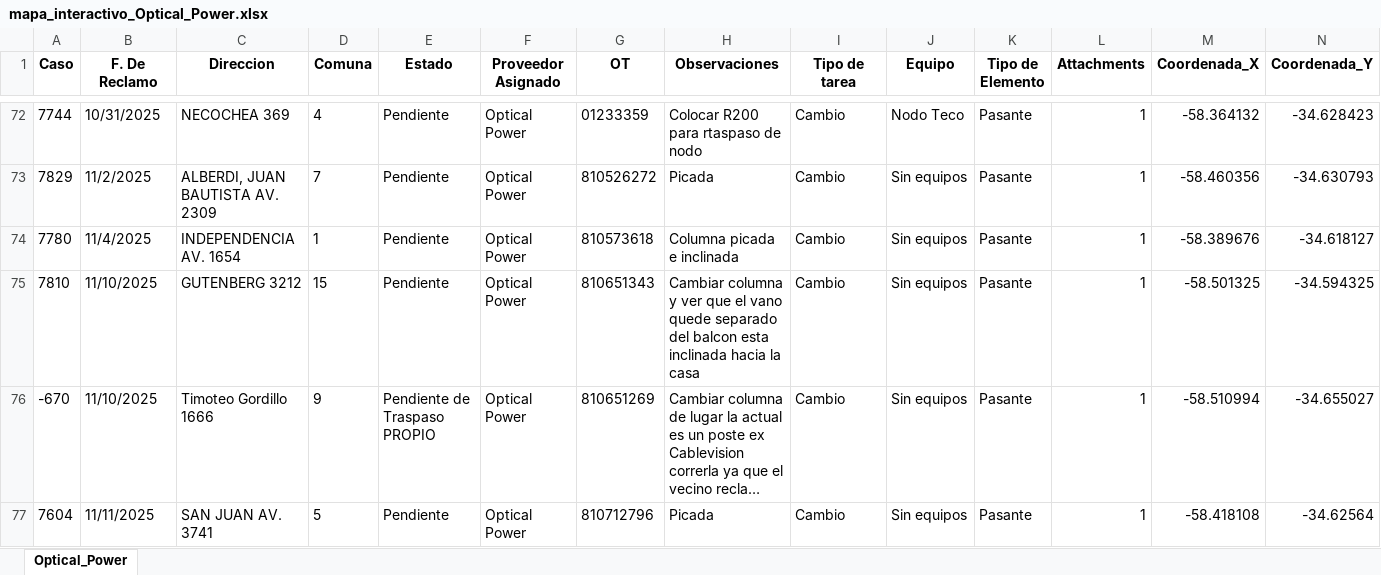
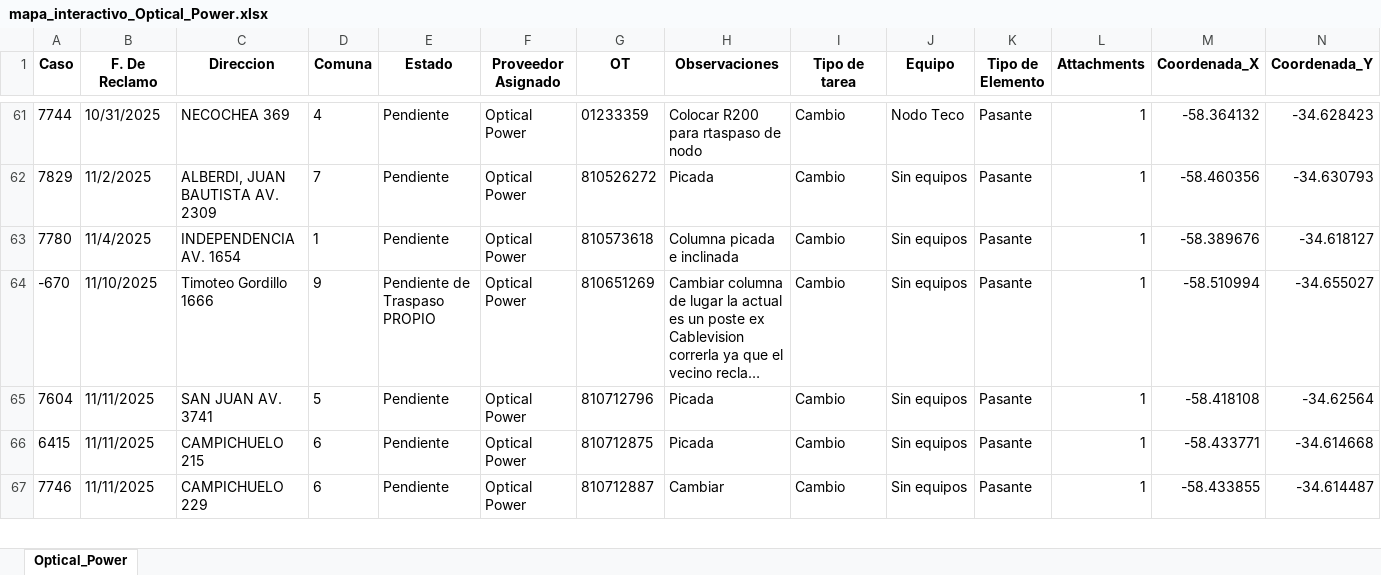
Before and after one commit to gestiondereclamosteco/opticalpower, an Excel workbook: mapa_interactivo_Optical_Power.xlsx, sheet Optical_Power, drawn as a sheet; only a part is shown, gaps mark what is left out; the shorter side is filled out with more unchanged rows; long unchanged cells end in …; values as stored, in another font and other column widths than the file's, no borders; rows hold the shown columns only; the diff covers the shown part only; the diff names each change by its address in the sheet, - before the commit and + after, or states it on an @@ line.

```diff
--- a/mapa_interactivo_Optical_Power.xlsx (sheet Optical_Power)
+++ b/mapa_interactivo_Optical_Power.xlsx (sheet Optical_Power)
-row 75: 7810 | 11/10/2025 | GUTENBERG 3212 | 15 | Pendiente | Optical Power | 810651343 | Cambiar columna y ver que el vano quede separado del balcon esta inclinada hacia la casa | Cambio | Sin equipos | Pasante | 1 | -58.501325 | -34.594325
```
Also changed, not shown: 13 removed rows and 8 edited cells elsewhere in this sheet, 1 other file.
